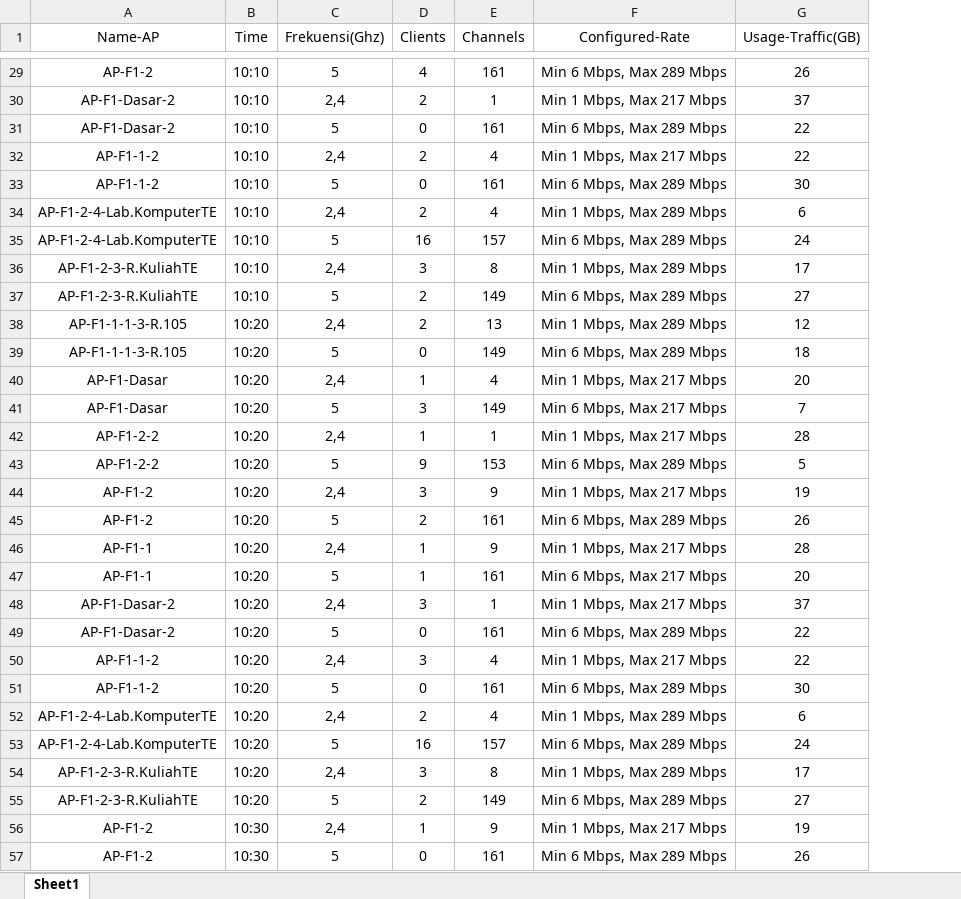
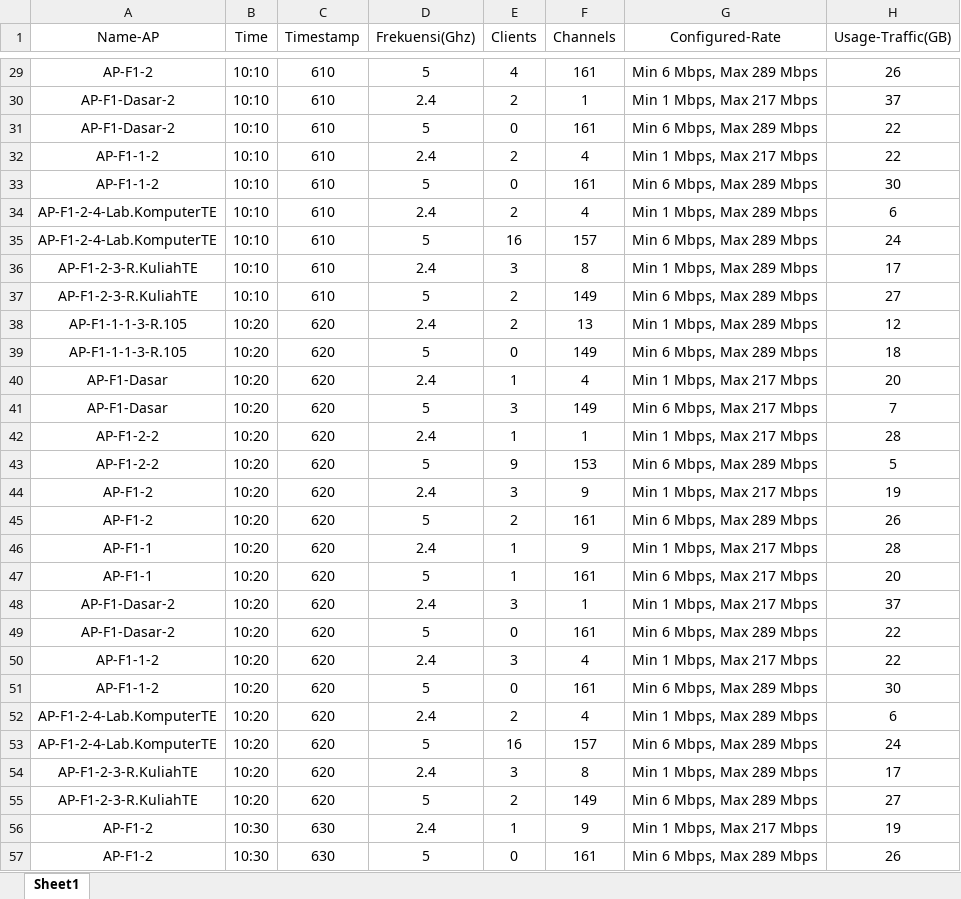
Before and after one commit to NandaYudhaPratama/RevisiTA, an Excel workbook: WLC-AP-F1-v2.xlsx, sheet Sheet1, drawn as a sheet; only a part is shown, gaps mark what is left out; values as stored, in another font and other column widths than the file's, no borders; table styles not drawn; addresses are those after the commit; the diff covers the shown part only; the diff names each change by its address in the sheet, - before the commit and + after, or states it on an @@ line.

```diff
--- a/WLC-AP-F1-v2.xlsx (sheet Sheet1)
+++ b/WLC-AP-F1-v2.xlsx (sheet Sheet1)
+column C (Timestamp), rows 29-57: 610 | 610 | 610 | 610 | 610 | 610 | 610 | 610 | 610 | 620 | 620 | 620 | 620 | 620 | 620 | 620 | 620 | 620 | 620 | 620 | 620 | 620 | 620 | 620 | 620 | 620 | 620 | 630 | 630
-D30 (Frekuensi(Ghz)): 2,4
+D30 (Frekuensi(Ghz)): 2.4
-D32 (Frekuensi(Ghz)): 2,4
+D32 (Frekuensi(Ghz)): 2.4
-D34 (Frekuensi(Ghz)): 2,4
+D34 (Frekuensi(Ghz)): 2.4
-D36 (Frekuensi(Ghz)): 2,4
+D36 (Frekuensi(Ghz)): 2.4
-D38 (Frekuensi(Ghz)): 2,4
+D38 (Frekuensi(Ghz)): 2.4
-D40 (Frekuensi(Ghz)): 2,4
+D40 (Frekuensi(Ghz)): 2.4
-D42 (Frekuensi(Ghz)): 2,4
+D42 (Frekuensi(Ghz)): 2.4
-D44 (Frekuensi(Ghz)): 2,4
+D44 (Frekuensi(Ghz)): 2.4
-D46 (Frekuensi(Ghz)): 2,4
+D46 (Frekuensi(Ghz)): 2.4
-D48 (Frekuensi(Ghz)): 2,4
+D48 (Frekuensi(Ghz)): 2.4
-D50 (Frekuensi(Ghz)): 2,4
+D50 (Frekuensi(Ghz)): 2.4
-D52 (Frekuensi(Ghz)): 2,4
+D52 (Frekuensi(Ghz)): 2.4
-D54 (Frekuensi(Ghz)): 2,4
+D54 (Frekuensi(Ghz)): 2.4
-D56 (Frekuensi(Ghz)): 2,4
+D56 (Frekuensi(Ghz)): 2.4
```
Also changed, not shown: 94 edited cells elsewhere in this sheet, 1 other file.
